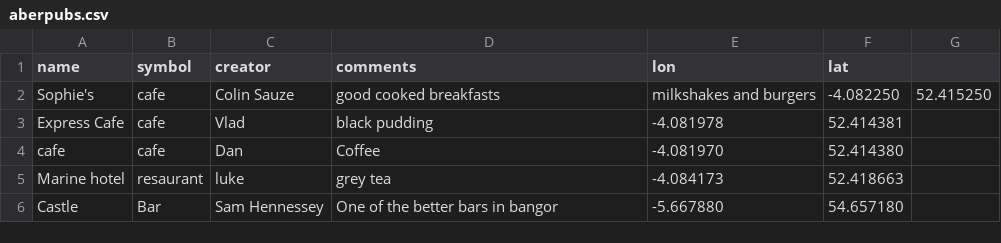
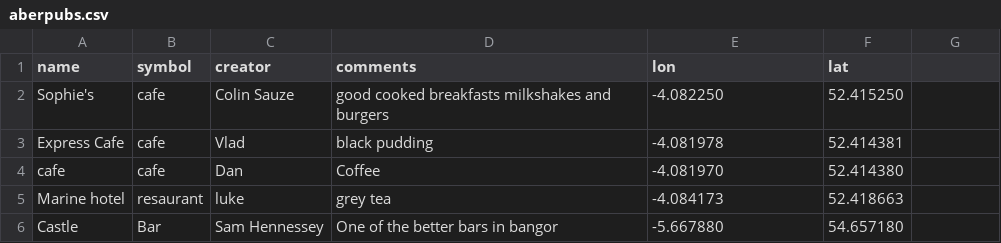
Before and after one commit to colinsauze/aber-pubs, a CSV file: aberpubs.csv, drawn as a sheet.

Commit message:
deleting comma

```diff
--- a/aberpubs.csv
+++ b/aberpubs.csv
@@ -1,3 +1,3 @@
 name,symbol,creator,comments,lon,lat
-Sophie's,cafe,Colin Sauze,good cooked breakfasts, milkshakes and burgers,-4.082250,52.415250
+Sophie's,cafe,Colin Sauze,good cooked breakfasts milkshakes and burgers,-4.082250,52.415250
 Express Cafe,cafe,Vlad,black pudding,-4.081978,52.414381
```
